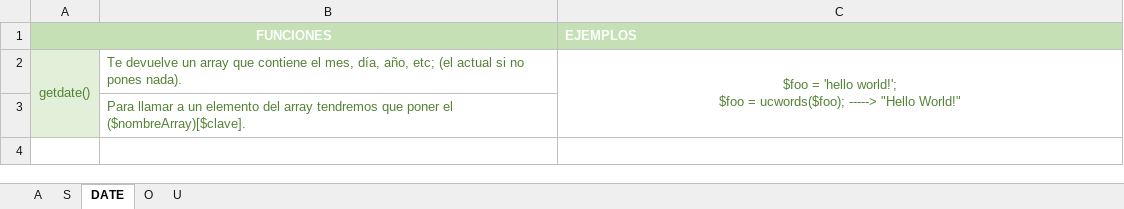
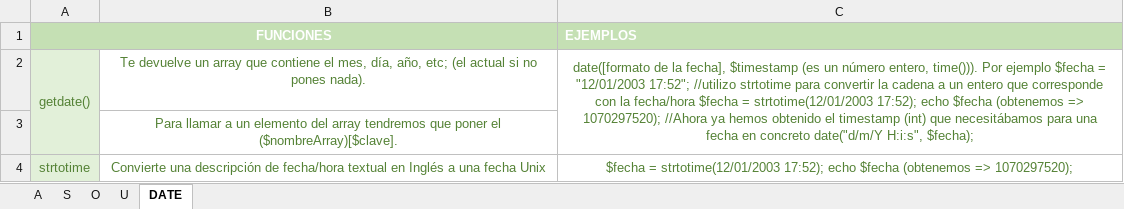
Before and after one commit to AyraNixx/PHP2DAW, an Excel workbook: Archivos/Funciones.xlsx, sheet DATE, drawn as a sheet; values as stored, in another font and other column widths than the file's, no borders; charts and pictures not drawn; ↵ is a line break in a cell; the diff names each change by its address in the sheet, - before the commit and + after, or states it on an @@ line.

```diff
--- a/Archivos/Funciones.xlsx (sheet DATE)
+++ b/Archivos/Funciones.xlsx (sheet DATE)
@@ sheet tab order changed: A | S | O | U | DATE @@
-B2:B3 alignment: left
+B2:B3 alignment: center
-C2 (EJEMPLOS): $foo = 'hello world!'; ↵ $foo = ucwords($foo); -----> "Hello World!"
+C2 (EJEMPLOS): date([formato de la fecha], $timestamp (es un número entero, time())). Por ejemplo $fecha = "12/01/2003 17:52"; //utilizo strtotime para convertir la cadena a un entero que corresponde con la fecha/hora $fecha = strtotime(12/01/2003 17:52); echo $fecha (obtenemos => 1070297520); //Ahora ya hemos obtenido el timestamp (int) que necesitábamos para una fecha en concreto date("d/m/Y H:i:s", $fecha);
+row 4: strtotime | Convierte una descripción de fecha/hora textual en Inglés a una fecha Unix | $fecha = strtotime(12/01/2003 17:52); echo $fecha (obtenemos => 1070297520);
```
Also changed, not shown: sheet A, sheet S, charts or pictures, 3 other files.
